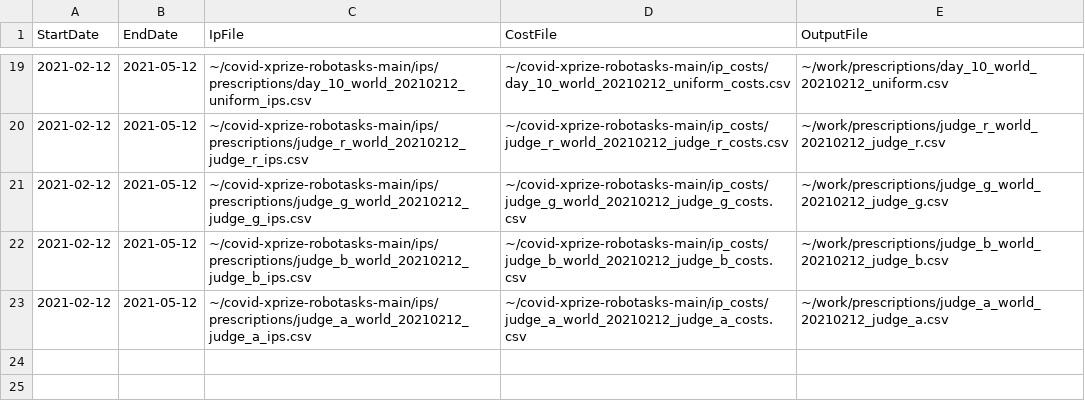
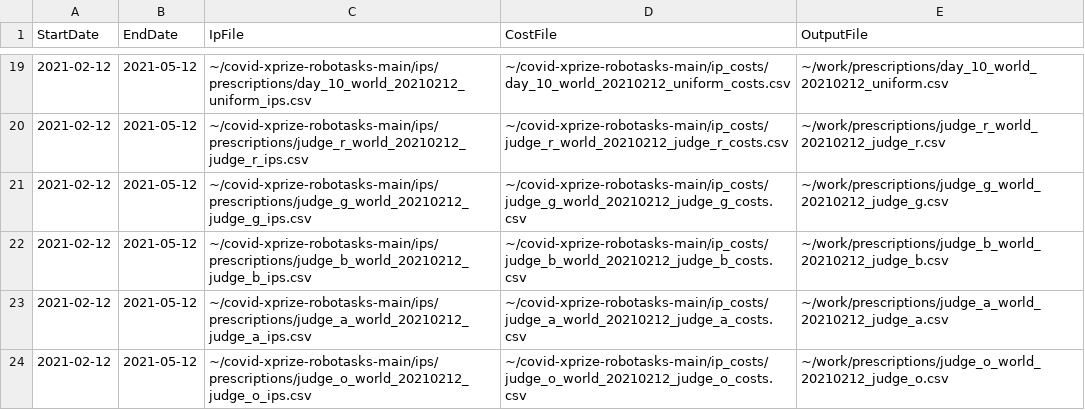
Before and after one commit to leaf-ai/covid-xprize-robotasks, a CSV file: tasks/prescribe_tasks.csv, drawn as a sheet; only a part is shown, gaps mark what is left out.

Commit message:
Task for Judge O

```diff
--- a/tasks/prescribe_tasks.csv
+++ b/tasks/prescribe_tasks.csv
@@ -23 +23,2 @@ StartDate,EndDate,IpFile,CostFile,OutputFile
 2021-02-12,2021-05-12,~/covid-xprize-robotasks-main/ips/prescriptions/judge_a_world_20210212_judge_a_ips.csv,~/covid-xprize-robotasks-main/ip_costs/judge_a_world_20210212_judge_a_costs.csv,~/work/prescriptions/judge_a_world_20210212_judge_a.csv
+2021-02-12,2021-05-12,~/covid-xprize-robotasks-main/ips/prescriptions/judge_o_world_20210212_judge_o_ips.csv,~/covid-xprize-robotasks-main/ip_costs/judge_o_world_20210212_judge_o_costs.csv,~/work/prescriptions/judge_o_world_20210212_judge_o.csv
```
Also changed, not shown: 4 other files.
